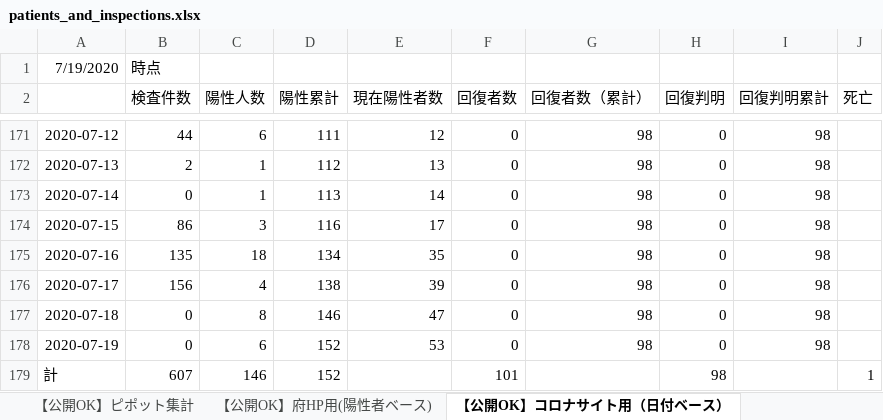
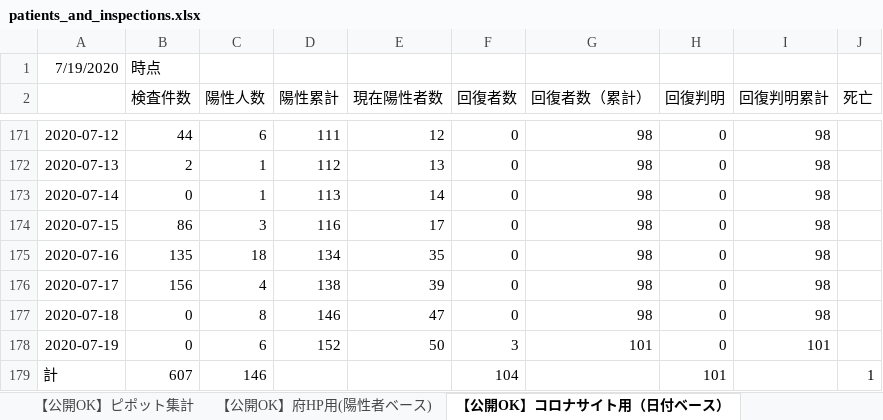
Before and after one commit to yotemuku/covid19, an Excel workbook: data/patients_and_inspections.xlsx, sheet 【公開OK】コロナサイト用（日付ベース）, drawn as a sheet; only a part is shown, gaps mark what is left out; values as stored, in another font and other column widths than the file's, no borders; the diff names each change by its address in the sheet, - before the commit and + after, or states it on an @@ line.

```diff
--- a/data/patients_and_inspections.xlsx (sheet 【公開OK】コロナサイト用（日付ベース）)
+++ b/data/patients_and_inspections.xlsx (sheet 【公開OK】コロナサイト用（日付ベース）)
-E178 (現在陽性者数): 53
+E178 (現在陽性者数): 50
-F178 (回復者数): 0
+F178 (回復者数): 3
-G178 (回復者数（累計）): 98
+G178 (回復者数（累計）): 101
-I178 (回復判明累計): 98
+I178 (回復判明累計): 101
-D179 (陽性累計): 152
+D179 (陽性累計): (empty)
-F179 (回復者数): 101
+F179 (回復者数): 104
-H179 (回復判明): 98
+H179 (回復判明): 101
```
Also changed, not shown: sheet 【公開OK】ピポット集計, 1 other file.
